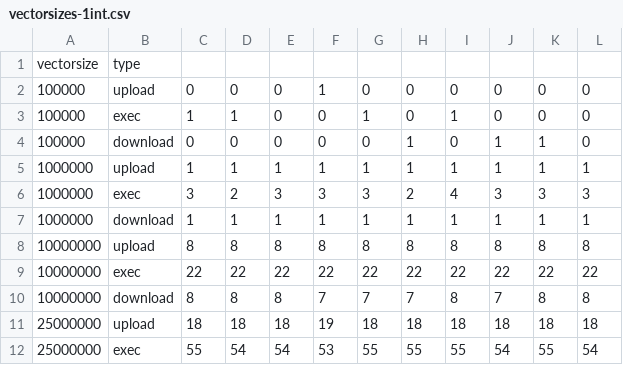
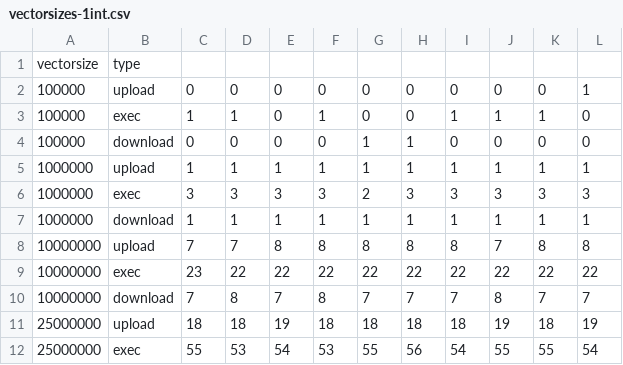
Before and after one commit to ChrisCummins/msc-thesis, a CSV file: benchmarks/dat/vectorsizes-1int.csv, drawn as a sheet; only a part is shown; the diff covers the shown part only.

Commit message:
BOT: results for vectorsizes-1int

```diff
--- a/benchmarks/dat/vectorsizes-1int.csv
+++ b/benchmarks/dat/vectorsizes-1int.csv
@@ -1,12 +1,12 @@
 vectorsize,type
-100000,upload,0,0,0,1,0,0,0,0,0,0
-100000,exec,1,1,0,0,1,0,1,0,0,0
-100000,download,0,0,0,0,0,1,0,1,1,0
+100000,upload,0,0,0,0,0,0,0,0,0,1
+100000,exec,1,1,0,1,0,0,1,1,1,0
+100000,download,0,0,0,0,1,1,0,0,0,0
 1000000,upload,1,1,1,1,1,1,1,1,1,1
-1000000,exec,3,2,3,3,3,2,4,3,3,3
+1000000,exec,3,3,3,3,2,3,3,3,3,3
 1000000,download,1,1,1,1,1,1,1,1,1,1
-10000000,upload,8,8,8,8,8,8,8,8,8,8
-10000000,exec,22,22,22,22,22,22,22,22,22,22
-10000000,download,8,8,8,7,7,7,8,7,8,8
-25000000,upload,18,18,18,19,18,18,18,18,18,18
-25000000,exec,55,54,54,53,55,55,55,54,55,54
+10000000,upload,7,7,8,8,8,8,8,7,8,8
+10000000,exec,23,22,22,22,22,22,22,22,22,22
+10000000,download,7,8,7,8,7,7,7,8,7,7
+25000000,upload,18,18,19,18,18,18,18,19,18,19
+25000000,exec,55,53,54,53,55,56,54,55,55,54
```
Also changed, not shown: 3 added rows, 3 removed rows and 70 edited cells elsewhere in this file, 1 other file.
